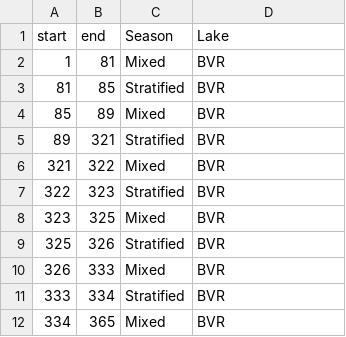
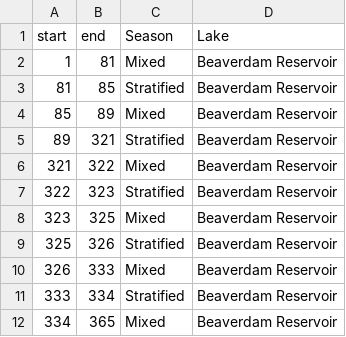
Before and after one commit to abbylewis/Seasons_in_lakes, a CSV file: 01b_Processed_data/BVR_stratification_discrete.csv, drawn as a sheet.

```diff
--- a/01b_Processed_data/BVR_stratification_discrete.csv
+++ b/01b_Processed_data/BVR_stratification_discrete.csv
@@ -1,12 +1,12 @@
 "start","end","Season","Lake"
-1,81,"Mixed","BVR"
-81,85,"Stratified","BVR"
-85,89,"Mixed","BVR"
-89,321,"Stratified","BVR"
-321,322,"Mixed","BVR"
-322,323,"Stratified","BVR"
-323,325,"Mixed","BVR"
-325,326,"Stratified","BVR"
-326,333,"Mixed","BVR"
-333,334,"Stratified","BVR"
-334,365,"Mixed","BVR"
+1,81,"Mixed","Beaverdam Reservoir"
+81,85,"Stratified","Beaverdam Reservoir"
+85,89,"Mixed","Beaverdam Reservoir"
+89,321,"Stratified","Beaverdam Reservoir"
+321,322,"Mixed","Beaverdam Reservoir"
+322,323,"Stratified","Beaverdam Reservoir"
+323,325,"Mixed","Beaverdam Reservoir"
+325,326,"Stratified","Beaverdam Reservoir"
+326,333,"Mixed","Beaverdam Reservoir"
+333,334,"Stratified","Beaverdam Reservoir"
+334,365,"Mixed","Beaverdam Reservoir"
```
Also changed, not shown: 01b_Processed_data/BVR_stratification_continuous.csv, 2 other files.
